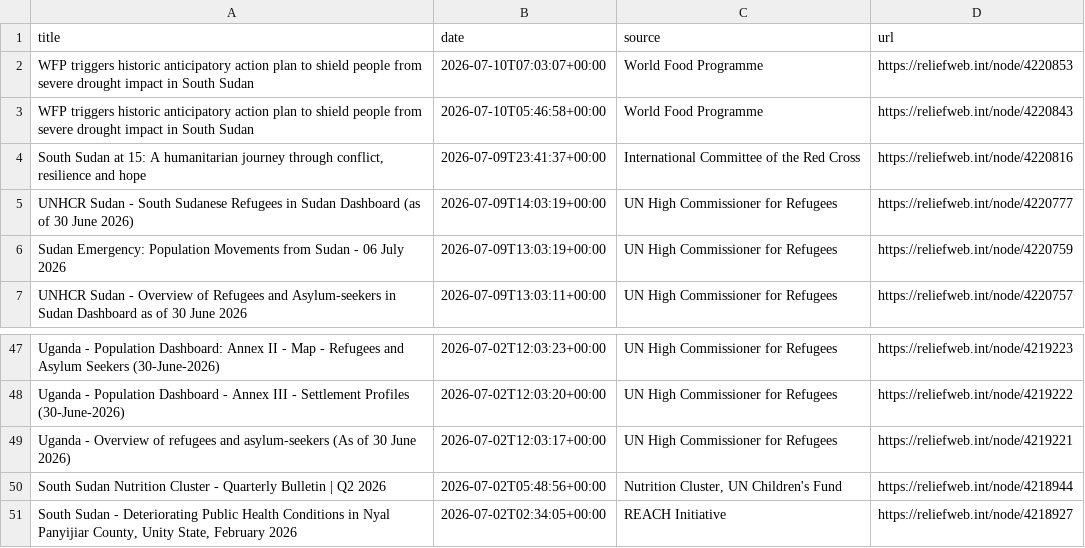
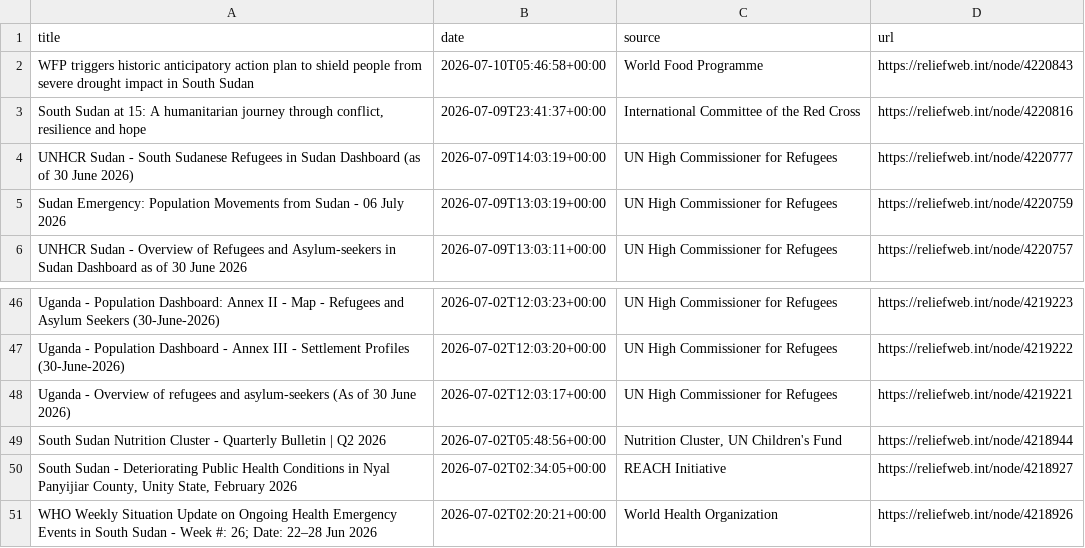
Before and after one commit to jayasekhon/South-Sudan-Dashboard, a CSV file: data/humanitarian_updates.csv, drawn as a sheet; only a part is shown, gaps mark what is left out.

```diff
--- a/data/humanitarian_updates.csv
+++ b/data/humanitarian_updates.csv
@@ -1,3 +1,2 @@
 title,date,source,url
-WFP triggers historic anticipatory action plan to shield people from severe drought impact in South Sudan,2026-07-10T07:03:07+00:00,World Food Programme,https://reliefweb.int/node/4220853
 WFP triggers historic anticipatory action plan to shield people from severe drought impact in South Sudan,2026-07-10T05:46:58+00:00,World Food Programme,https://reliefweb.int/node/4220843
@@ -51 +50,2 @@ South Sudan Nutrition Cluster - Quarterly Bulletin | Q2 2026,2026-07-02T05:48:56
 "South Sudan - Deteriorating Public Health Conditions in Nyal Panyijiar County, Unity State, February 2026",2026-07-02T02:34:05+00:00,REACH Initiative,https://reliefweb.int/node/4218927
+WHO Weekly Situation Update on Ongoing Health Emergency Events in South Sudan - Week #: 26; Date: 22–28 Jun 2026,2026-07-02T02:20:21+00:00,World Health Organization,https://reliefweb.int/node/4218926
```
Also changed, not shown: data/appeals.csv, data/emergencies.csv, 3 other files.
